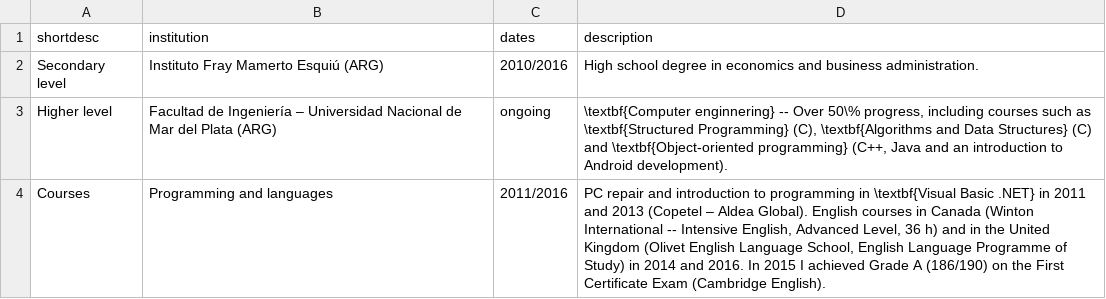
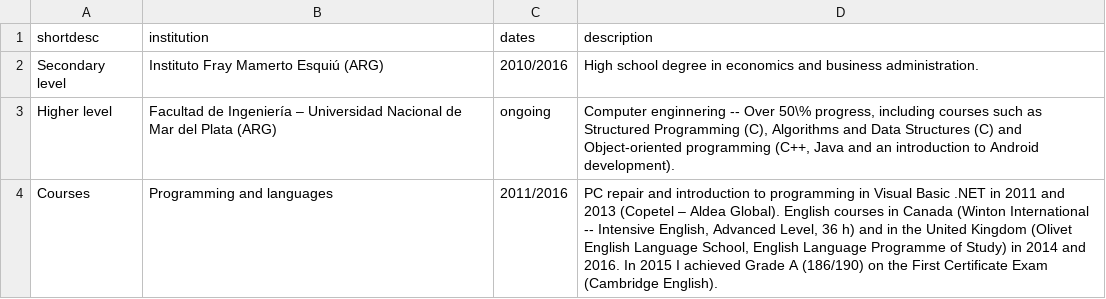
Before and after one commit to nmontesoro/curriculum-vitae, a CSV file: data/en/education.csv, drawn as a sheet.

```diff
--- a/data/en/education.csv
+++ b/data/en/education.csv
@@ -2,3 +2,3 @@ shortdesc;institution;dates;description
 Secondary level;Instituto Fray Mamerto Esquiú (ARG);2010/2016;High school degree in economics and business administration.
-Higher level;Facultad de Ingeniería – Universidad Nacional de Mar del Plata (ARG);ongoing;\textbf{Computer enginnering} -- Over 50\% progress, including courses such as \textbf{Structured Programming} (C), \textbf{Algorithms and Data Structures} (C) and \textbf{Object-oriented programming} (C++, Java and an introduction to Android development).
-Courses;Programming and languages;2011/2016;PC repair and introduction to programming in \textbf{Visual Basic .NET} in 2011 and 2013 (Copetel – Aldea Global). English courses in Canada (Winton International -- Intensive English, Advanced Level, 36 h) and in the United Kingdom (Olivet English Language School, English Language Programme of Study) in 2014 and 2016. In 2015 I achieved Grade A (186/190) on the First Certificate Exam (Cambridge English).
+Higher level;Facultad de Ingeniería – Universidad Nacional de Mar del Plata (ARG);ongoing;Computer enginnering -- Over 50\% progress, including courses such as Structured Programming (C), Algorithms and Data Structures (C) and Object-oriented programming (C++, Java and an introduction to Android development).
+Courses;Programming and languages;2011/2016;PC repair and introduction to programming in Visual Basic .NET in 2011 and 2013 (Copetel – Aldea Global). English courses in Canada (Winton International -- Intensive English, Advanced Level, 36 h) and in the United Kingdom (Olivet English Language School, English Language Programme of Study) in 2014 and 2016. In 2015 I achieved Grade A (186/190) on the First Certificate Exam (Cambridge English).
```
Also changed, not shown: data/en/skills.csv, data/en/work-experience.csv, 3 other files.
